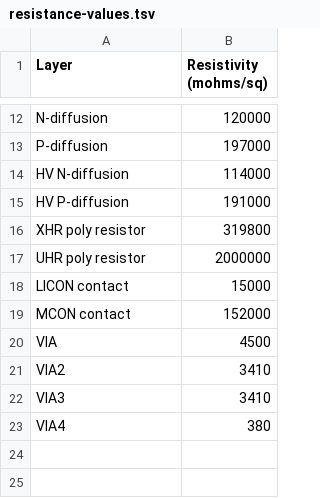
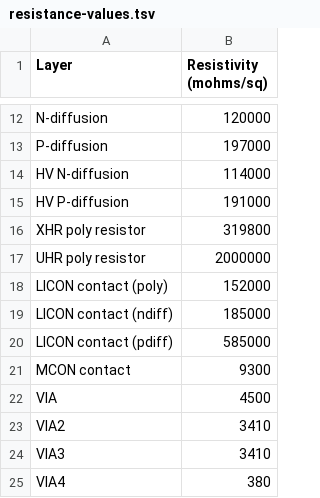
Before and after one commit to google/skywater-pdk, a TSV file: docs/rules/rcx/resistance-values.tsv, drawn as a sheet; only a part is shown, gaps mark what is left out; removed rows and columns are numbered as before the commit, all else as after; the diff names each change by its address in the sheet, - before the commit and + after, or states it on an @@ line.

Commit message:
docs/rules/rcx: update resistance-values

```diff
--- a/docs/rules/rcx/resistance-values.tsv
+++ b/docs/rules/rcx/resistance-values.tsv
-row 18: LICON contact | 15000
+row 18: LICON contact (poly) | 152000
+row 19: LICON contact (ndiff) | 185000
+row 20: LICON contact (pdiff) | 585000
-B21 (Resistivity (mohms/sq)): 152000
+B21 (Resistivity (mohms/sq)): 9300
```
